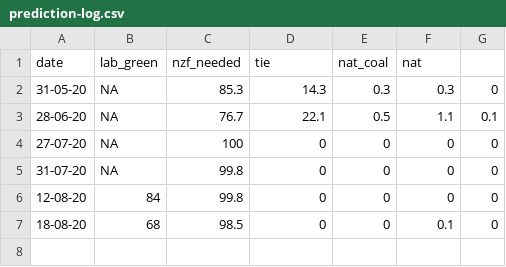
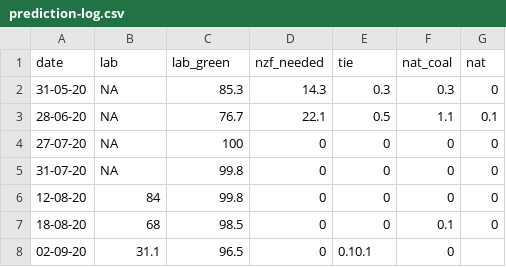
Before and after one commit to ellisp/blog-source, a CSV file: elections/nz-2020/prediction-log.csv, drawn as a sheet.

```diff
--- a/elections/nz-2020/prediction-log.csv
+++ b/elections/nz-2020/prediction-log.csv
@@ -1,2 +1,2 @@
-date,lab_green,nzf_needed,tie,nat_coal,nat
+date,lab,lab_green,nzf_needed,tie,nat_coal,nat
 31-05-20,NA,85.3,14.3,0.3,0.3,0
@@ -7 +7,2 @@ date,lab_green,nzf_needed,tie,nat_coal,nat
 18-08-20,68,98.5,0,0,0.1,0
+02-09-20,31.1,96.5,0,0.10.1,0
```
Also changed, not shown: _working/covid-tracking/victoria-daily-cases.csv, 2 other files.
